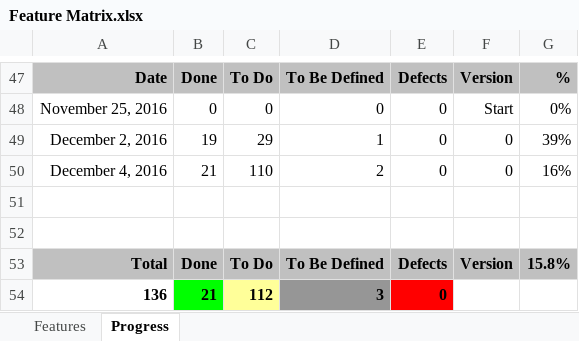
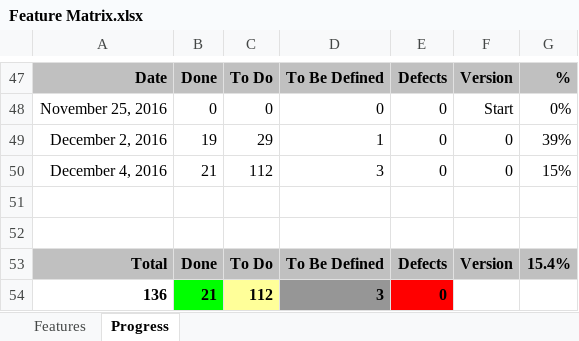
Before and after one commit to andy-goryachev/FxEditor, an Excel workbook: Feature Matrix.xlsx, sheet Progress, drawn as a sheet; only a part is shown, gaps mark what is left out; values as stored, in another font and other column widths than the file's, no borders; charts and pictures not drawn; the diff names each change by its address in the sheet, - before the commit and + after, or states it on an @@ line.

```diff
--- a/Feature Matrix.xlsx (sheet Progress)
+++ b/Feature Matrix.xlsx (sheet Progress)
-C50: 110
+C50: 112
-D50: 2
+D50: 3
-G50: 16%
+G50: 15%
-G53: 15.8%
+G53: 15.4%
```
Also changed, not shown: charts or pictures, 3 other files.
